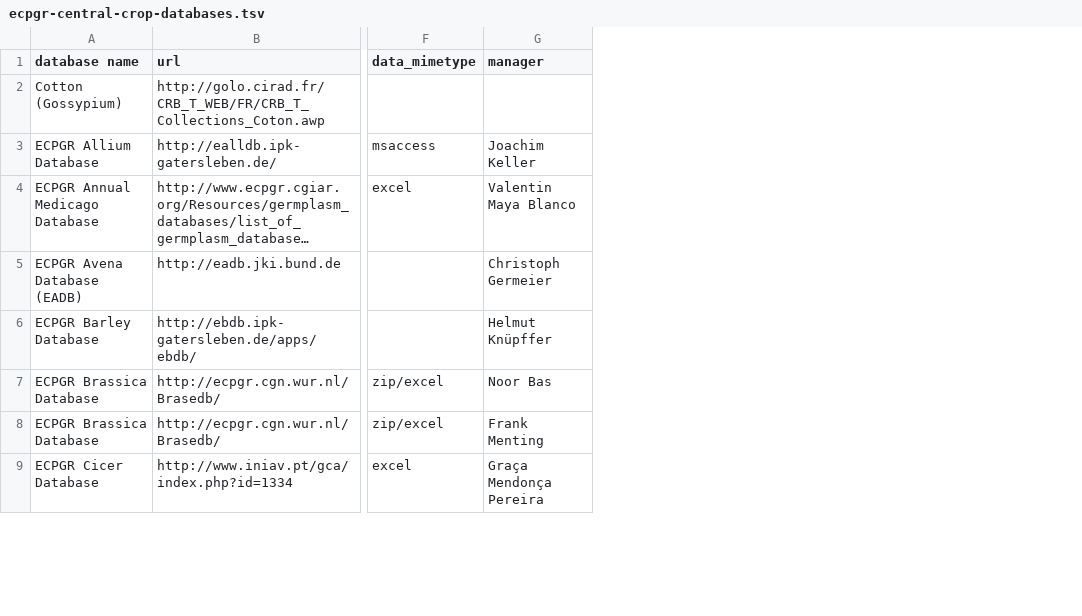
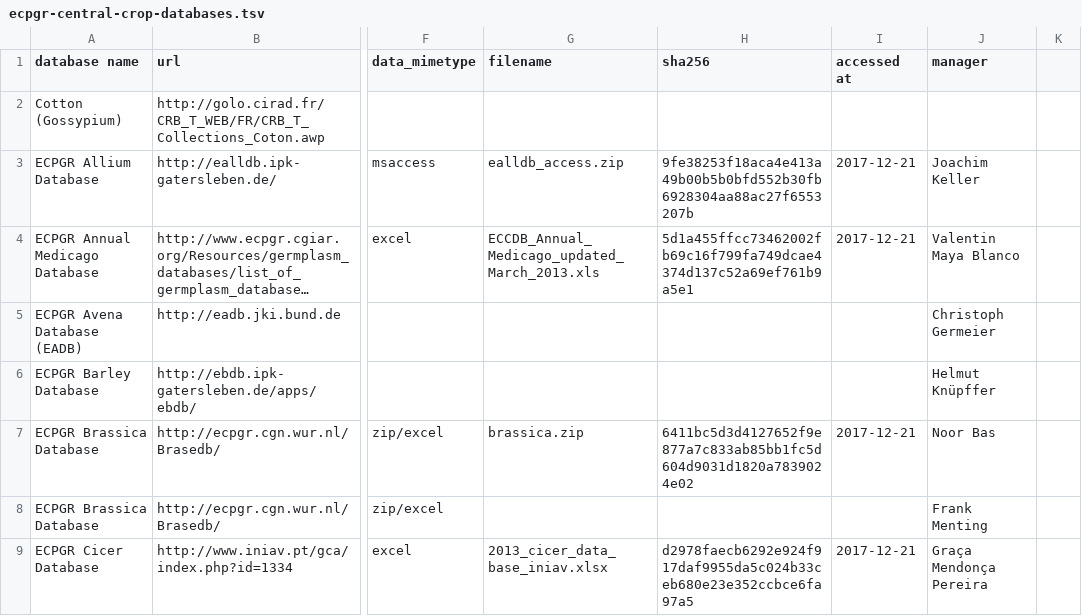
Before and after one commit to Planteome/samara, a TSV file: src/main/resources/org/planteome/samara/ecpgr-central-crop-databases.tsv, drawn as a sheet; only a part is shown, gaps mark what is left out; long unchanged cells end in …; the diff names each change by its address in the sheet, - before the commit and + after, or states it on an @@ line.

Commit message:
add sha256; filenames; download date

```diff
--- a/src/main/resources/org/planteome/samara/ecpgr-central-crop-databases.tsv
+++ b/src/main/resources/org/planteome/samara/ecpgr-central-crop-databases.tsv
+column G (filename), rows 3-9: ealldb_access.zip | ECCDB_Annual_Medicago_updated_March_2013.xls |  |  | brassica.zip |  | 2013_cicer_data_base_iniav.xlsx
+column H (sha256), rows 3-9: 9fe38253f18aca4e413a49b00b5b0bfd552b30fb6928304aa88ac27f6553207b | 5d1a455ffcc73462002fb69c16f799fa749dcae4374d137c52a69ef761b9a5e1 |  |  | 6411bc5d3d4127652f9e877a7c833ab85bb1fc5d604d9031d1820a7839024e02 |  | d2978faecb6292e924f917daf9955da5c024b33ceb680e23e352ccbce6fa97a5
+column I (accessed at), rows 3-9: 2017-12-21 | 2017-12-21 |  |  | 2017-12-21 |  | 2017-12-21
+column K, empty
```
